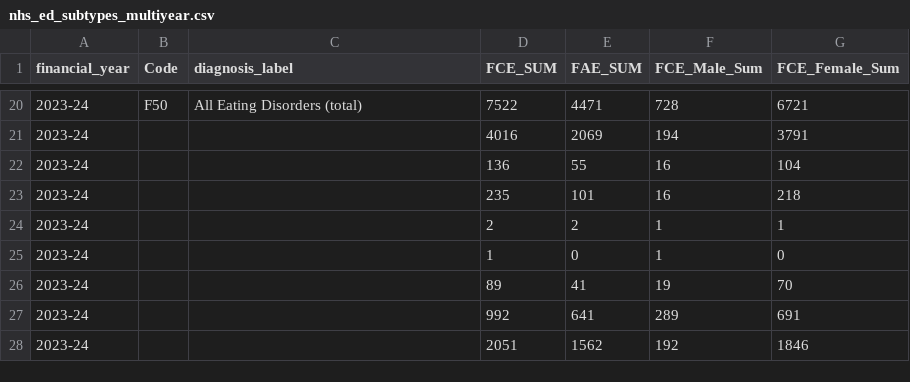
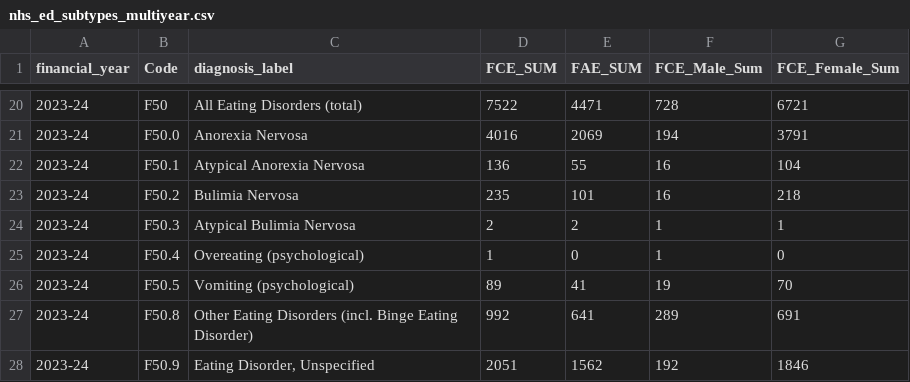
Before and after one commit to Ruchika15-sh/Eating-disorder-Analysis, a CSV file: data/processed/nhs_ed_subtypes_multiyear.csv, drawn as a sheet; only a part is shown, gaps mark what is left out; the diff covers the shown part only.

```diff
--- a/data/processed/nhs_ed_subtypes_multiyear.csv
+++ b/data/processed/nhs_ed_subtypes_multiyear.csv
@@ -20,9 +20,9 @@ financial_year,Code,diagnosis_label,FCE_SUM,FAE_SUM,FCE_Male_Sum,FCE_Female_Sum
 2023-24,F50,All Eating Disorders (total),7522,4471,728,6721
-2023-24,,,4016,2069,194,3791
-2023-24,,,136,55,16,104
-2023-24,,,235,101,16,218
-2023-24,,,2,2,1,1
-2023-24,,,1,0,1,0
-2023-24,,,89,41,19,70
-2023-24,,,992,641,289,691
-2023-24,,,2051,1562,192,1846
+2023-24,F50.0,Anorexia Nervosa,4016,2069,194,3791
+2023-24,F50.1,Atypical Anorexia Nervosa,136,55,16,104
+2023-24,F50.2,Bulimia Nervosa,235,101,16,218
+2023-24,F50.3,Atypical Bulimia Nervosa,2,2,1,1
+2023-24,F50.4,Overeating (psychological),1,0,1,0
+2023-24,F50.5,Vomiting (psychological),89,41,19,70
+2023-24,F50.8,Other Eating Disorders (incl. Binge Eating Disorder),992,641,289,691
+2023-24,F50.9,"Eating Disorder, Unspecified",2051,1562,192,1846
```
Also changed, not shown: 32 edited cells elsewhere in this file, data/processed/nhs_ed_subtypes_all_years.csv, 23 other files.
